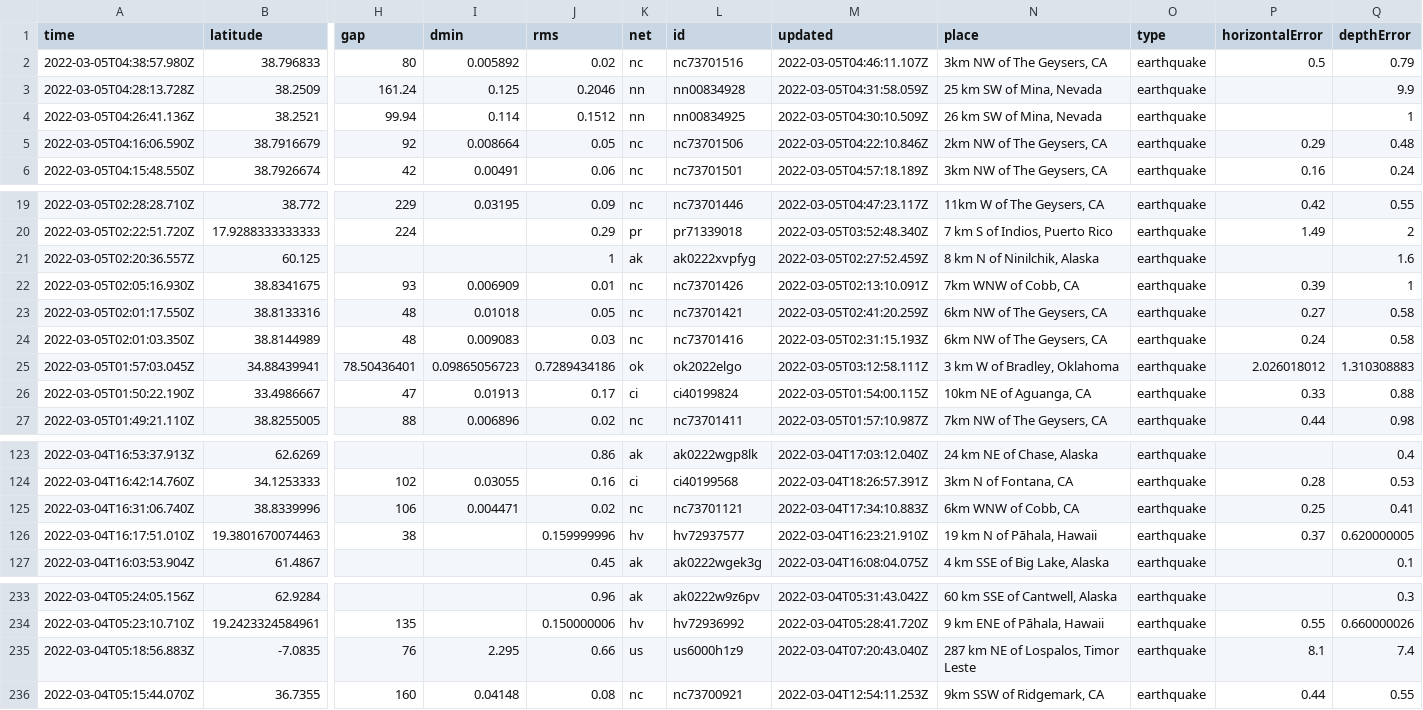
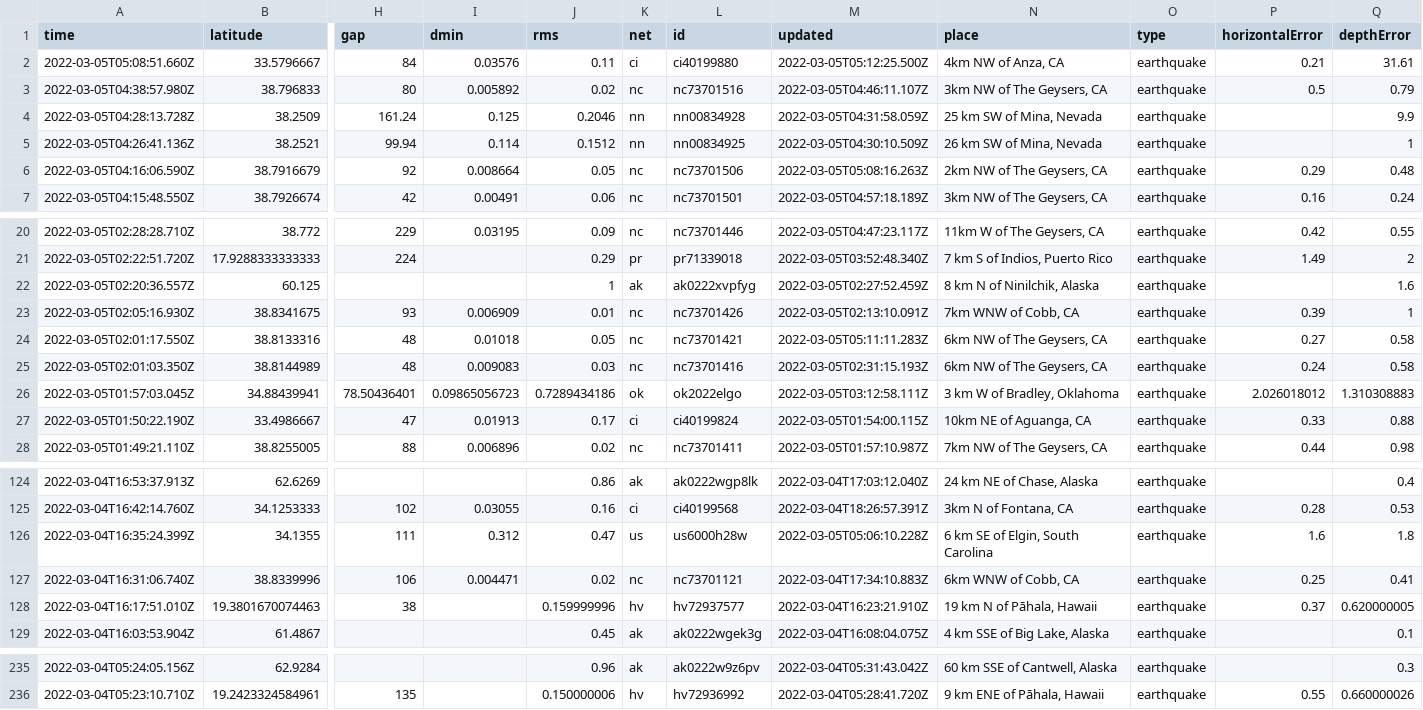
Before and after one commit to aadittambe/actions-pipeline, a CSV file: usgs_current.csv, drawn as a sheet; only a part is shown, gaps mark what is left out; removed rows and columns are numbered as before the commit, all else as after; rows hold the shown columns only; the diff names each change by its address in the sheet, - before the commit and + after, or states it on an @@ line.

```diff
--- a/usgs_current.csv
+++ b/usgs_current.csv
+row 2: 2022-03-05T05:08:51.660Z | 33.5796667 | 84 | 0.03576 | 0.11 | ci | ci40199880 | 2022-03-05T05:12:25.500Z | 4km NW of Anza, CA | earthquake | 0.21 | 31.61
-M6 (updated): 2022-03-05T04:22:10.846Z
+M6 (updated): 2022-03-05T05:08:16.263Z
-M24 (updated): 2022-03-05T02:41:20.259Z
+M24 (updated): 2022-03-05T05:11:11.283Z
+row 126: 2022-03-04T16:35:24.399Z | 34.1355 | 111 | 0.312 | 0.47 | us | us6000h28w | 2022-03-05T05:06:10.228Z | 6 km SE of Elgin, South Carolina | earthquake | 1.6 | 1.8
-row 235: 2022-03-04T05:18:56.883Z | -7.0835 | 76 | 2.295 | 0.66 | us | us6000h1z9 | 2022-03-04T07:20:43.040Z | 287 km NE of Lospalos, Timor Leste | earthquake | 8.1 | 7.4
-row 236: 2022-03-04T05:15:44.070Z | 36.7355 | 160 | 0.04148 | 0.08 | nc | nc73700921 | 2022-03-04T12:54:11.253Z | 9km SSW of Ridgemark, CA | earthquake | 0.44 | 0.55
```
Also changed, not shown: usgs_main.csv.
